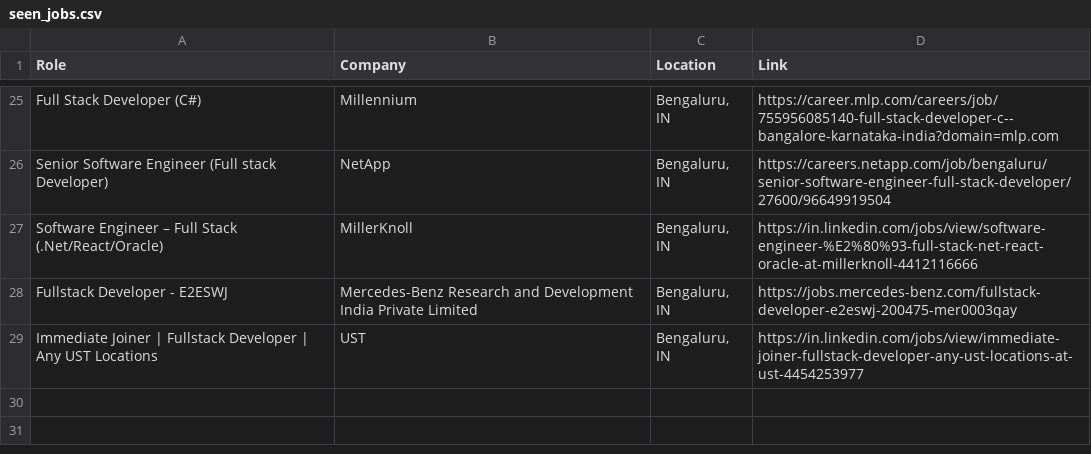
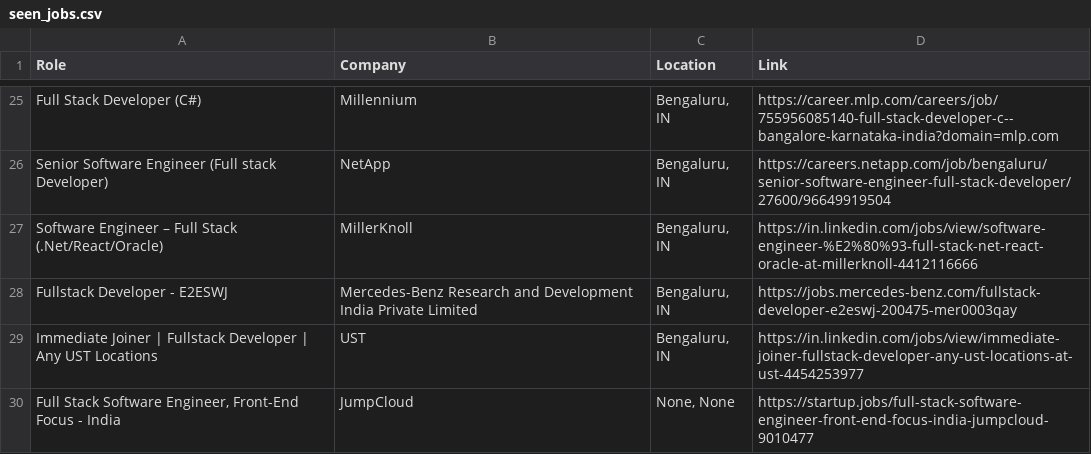
Before and after one commit to priyanshu0508/Automated-Job-Tracker-Alert, a CSV file: seen_jobs.csv, drawn as a sheet; only a part is shown, gaps mark what is left out; the diff names each change by its address in the sheet, - before the commit and + after, or states it on an @@ line.

```diff
--- a/seen_jobs.csv
+++ b/seen_jobs.csv
+row 30: Full Stack Software Engineer, Front-End Focus - India | JumpCloud | None, None | https://startup.jobs/full-stack-software-engineer-front-end-focus-india-jumpcloud-9010477
```
